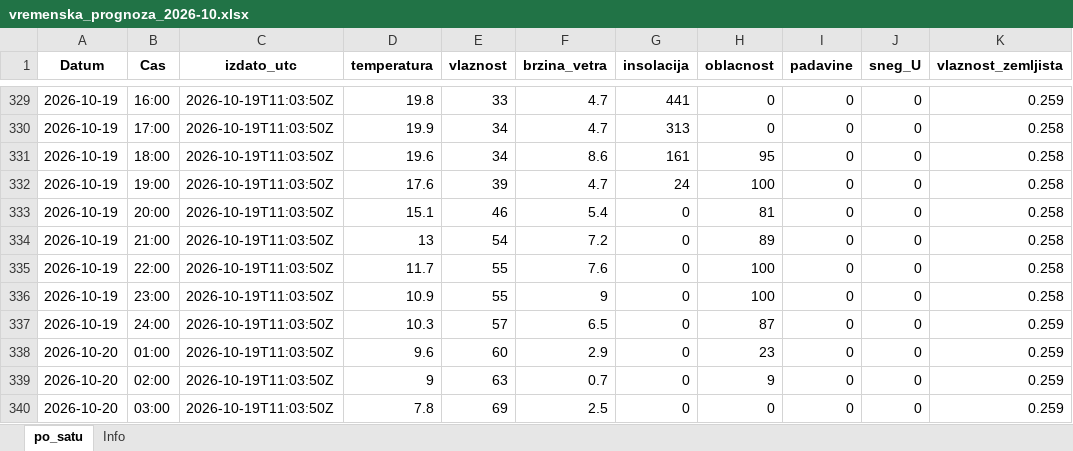
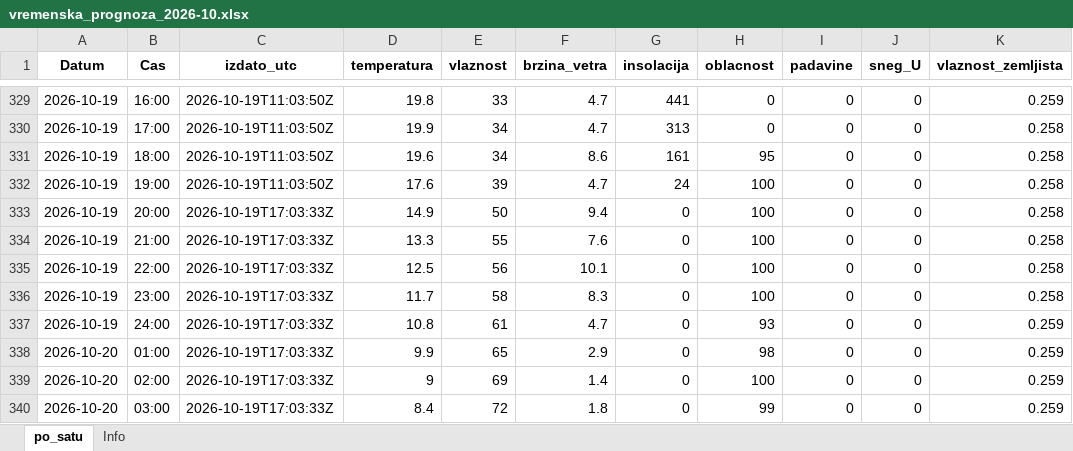
Before and after one commit to vijukM/ns-bike-data, an Excel workbook: podaci/vremenska_prognoza/excel/vremenska_prognoza_2026-10.xlsx, sheet po_satu, drawn as a sheet; only a part is shown, gaps mark what is left out; values as stored, in another font and other column widths than the file's, no borders; the diff covers the shown part only; the diff names each change by its address in the sheet, - before the commit and + after, or states it on an @@ line.

```diff
--- a/podaci/vremenska_prognoza/excel/vremenska_prognoza_2026-10.xlsx (sheet po_satu)
+++ b/podaci/vremenska_prognoza/excel/vremenska_prognoza_2026-10.xlsx (sheet po_satu)
-C333:C340 (izdato_utc): 2026-10-19T11:03:50Z
+C333:C340 (izdato_utc): 2026-10-19T17:03:33Z
-D333 (temperatura): 15.1
+D333 (temperatura): 14.9
-E333 (vlaznost): 46
+E333 (vlaznost): 50
-F333 (brzina_vetra): 5.4
+F333 (brzina_vetra): 9.4
-H333 (oblacnost): 81
+H333 (oblacnost): 100
-D334 (temperatura): 13
+D334 (temperatura): 13.3
-E334 (vlaznost): 54
+E334 (vlaznost): 55
-F334 (brzina_vetra): 7.2
+F334 (brzina_vetra): 7.6
-H334 (oblacnost): 89
+H334 (oblacnost): 100
-D335 (temperatura): 11.7
+D335 (temperatura): 12.5
-E335 (vlaznost): 55
+E335 (vlaznost): 56
-F335 (brzina_vetra): 7.6
+F335 (brzina_vetra): 10.1
-D336 (temperatura): 10.9
+D336 (temperatura): 11.7
-E336 (vlaznost): 55
+E336 (vlaznost): 58
-F336 (brzina_vetra): 9
+F336 (brzina_vetra): 8.3
-D337 (temperatura): 10.3
+D337 (temperatura): 10.8
-E337 (vlaznost): 57
+E337 (vlaznost): 61
-F337 (brzina_vetra): 6.5
+F337 (brzina_vetra): 4.7
-H337 (oblacnost): 87
+H337 (oblacnost): 93
-D338 (temperatura): 9.6
+D338 (temperatura): 9.9
-E338 (vlaznost): 60
+E338 (vlaznost): 65
-H338 (oblacnost): 23
+H338 (oblacnost): 98
-E339 (vlaznost): 63
+E339 (vlaznost): 69
-F339 (brzina_vetra): 0.7
+F339 (brzina_vetra): 1.4
-H339 (oblacnost): 9
+H339 (oblacnost): 100
-D340 (temperatura): 7.8
+D340 (temperatura): 8.4
-E340 (vlaznost): 69
+E340 (vlaznost): 72
-F340 (brzina_vetra): 2.5
+F340 (brzina_vetra): 1.8
-H340 (oblacnost): 0
+H340 (oblacnost): 99
```
Also changed, not shown: 313 edited cells elsewhere in this sheet, 12 other files.
